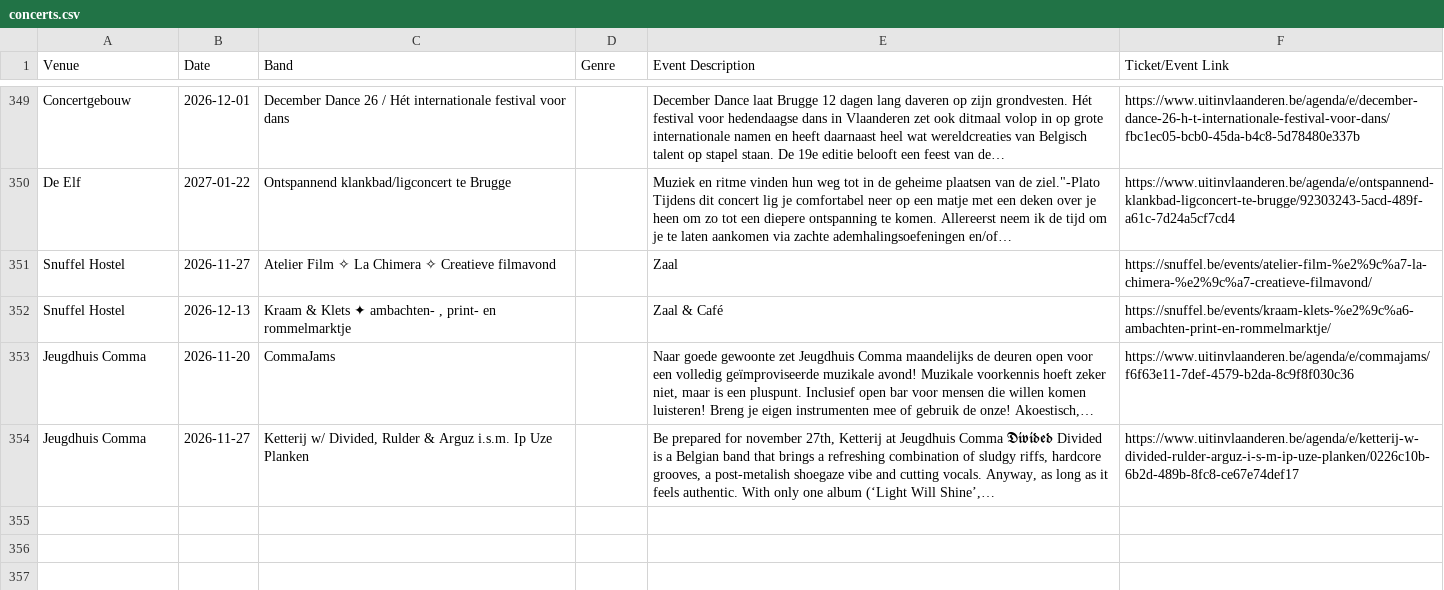
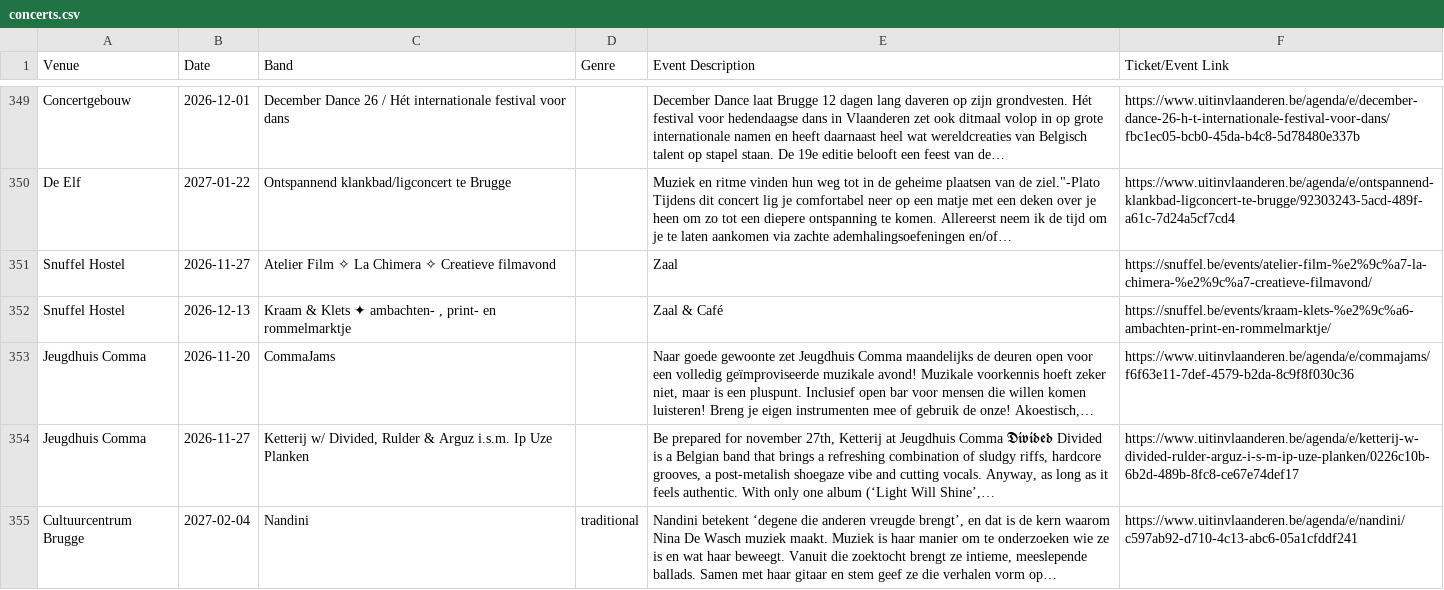
Before and after one commit to gillesgerlo/gent-concerts-playlist, a CSV file: data/brugge/concerts.csv, drawn as a sheet; only a part is shown, gaps mark what is left out; the diff names each change by its address in the sheet, - before the commit and + after, or states it on an @@ line.

```diff
--- a/data/brugge/concerts.csv
+++ b/data/brugge/concerts.csv
+row 355: Cultuurcentrum Brugge | 2027-02-04 | Nandini | traditional | Nandini betekent ‘degene die anderen vreugde brengt’, en dat is de kern waarom Nina De Wasch muziek maakt. Muziek is haar manier om te onderzoeken wie ze is en wat haar beweegt. Vanuit die zoektocht brengt ze intieme, meeslepende ballads. Samen met haar gitaar en stem geef ze die verhalen vorm op… | https://www.uitinvlaanderen.be/agenda/e/nandini/c597ab92-d710-4c13-abc6-05a1cfddf241
```
Also changed, not shown: data/gent/concerts.csv, 6 other files.
